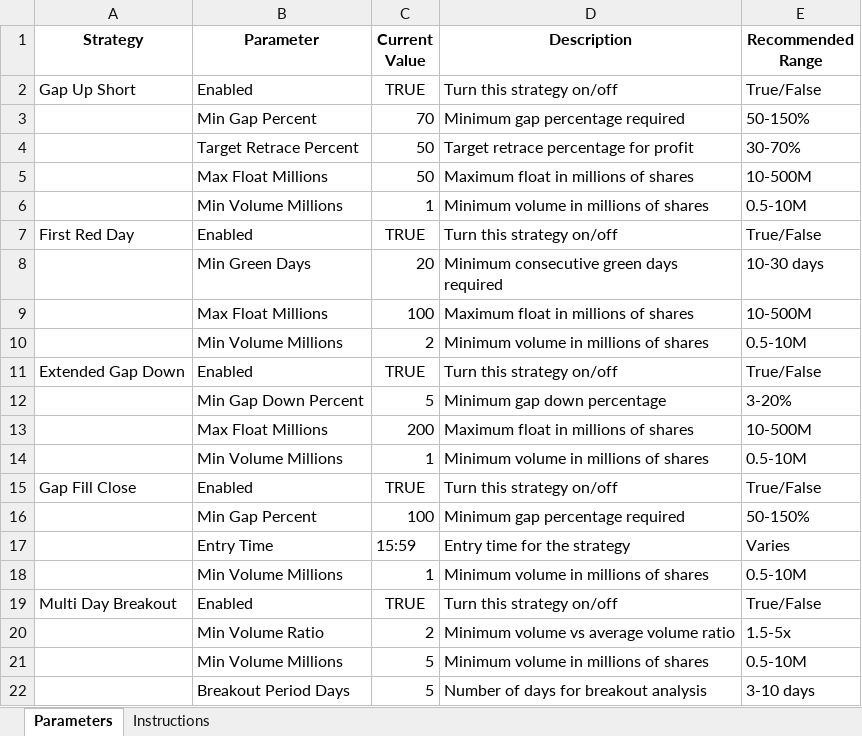
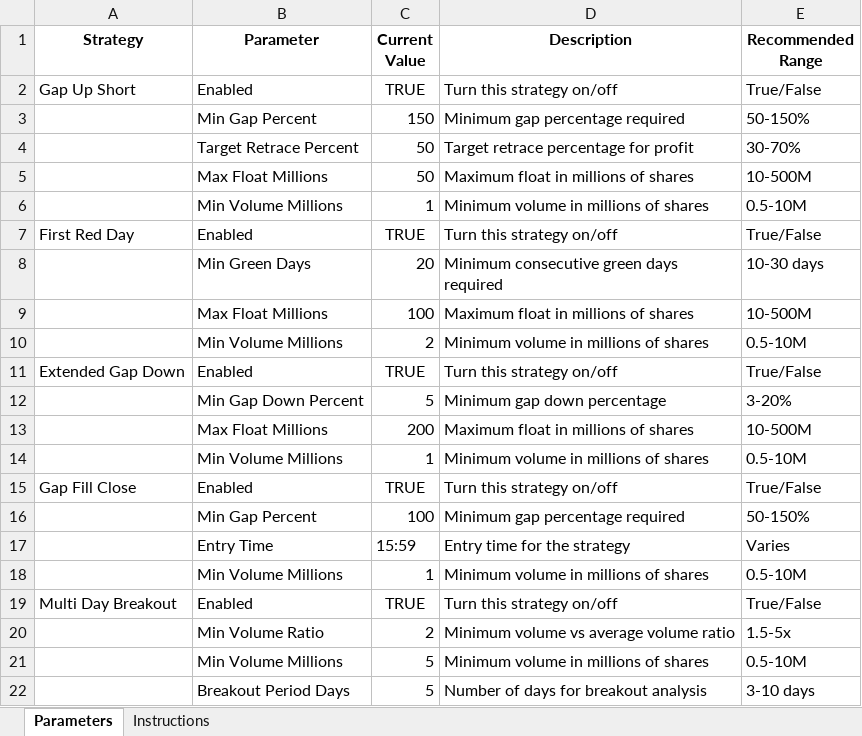
Before and after one commit to bi-kash/backtest, an Excel workbook: strategy_parameters_template.xlsx, sheet Parameters, drawn as a sheet; values as stored, in another font and other column widths than the file's, no borders; the diff names each change by its address in the sheet, - before the commit and + after, or states it on an @@ line.

```diff
--- a/strategy_parameters_template.xlsx (sheet Parameters)
+++ b/strategy_parameters_template.xlsx (sheet Parameters)
-C3 (Current Value): 70
+C3 (Current Value): 150
```
Also changed, not shown: sheet Instructions, 4 other files.
